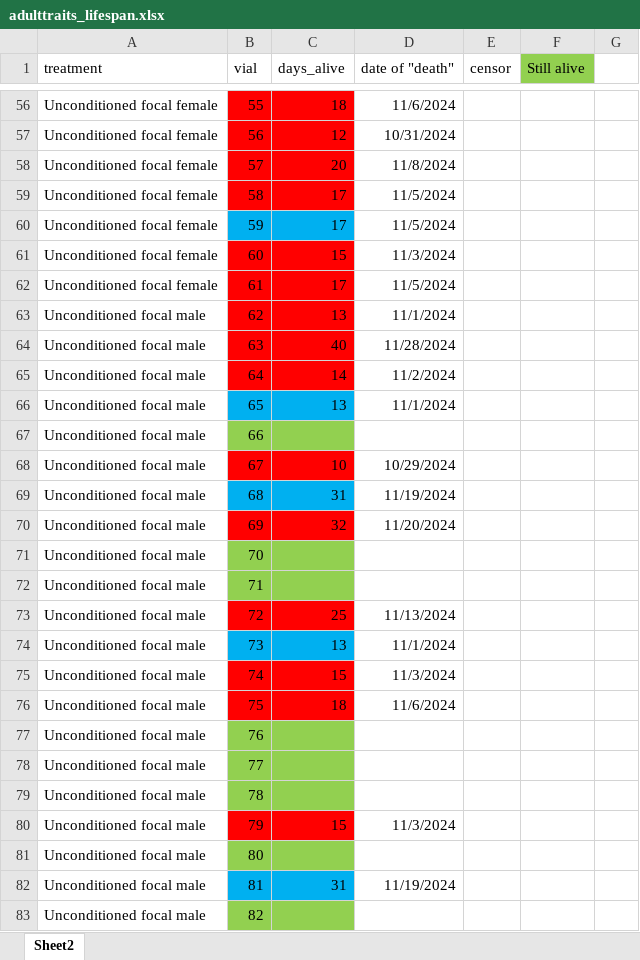
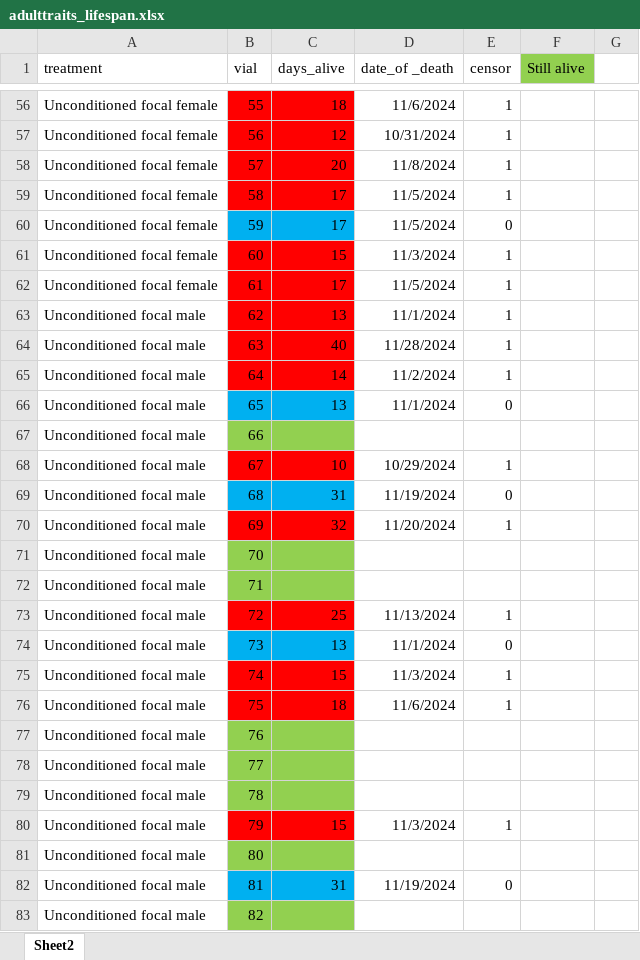
Before and after one commit to katherinemillar02/microbial-impacts-on-dietary-choice-in-drosophila-melanogaster, an Excel workbook: data/fitness_development/adulttraits_lifespan.xlsx, sheet Sheet2, drawn as a sheet; only a part is shown, gaps mark what is left out; values as stored, in another font and other column widths than the file's, no borders; the diff covers the shown part only; the diff names each change by its address in the sheet, - before the commit and + after, or states it on an @@ line.

```diff
--- a/data/fitness_development/adulttraits_lifespan.xlsx (sheet Sheet2)
+++ b/data/fitness_development/adulttraits_lifespan.xlsx (sheet Sheet2)
-D1: date of "death"
+D1: date_of _death
-E56:E59 (censor): (empty)
+E56:E59 (censor): 1
-E60 (censor): (empty)
+E60 (censor): 0
-E61:E65 (censor): (empty)
+E61:E65 (censor): 1
-E66 (censor): (empty)
+E66 (censor): 0
-E68 (censor): (empty)
+E68 (censor): 1
-E69 (censor): (empty)
+E69 (censor): 0
-E70 (censor): (empty)
+E70 (censor): 1
-E73 (censor): (empty)
+E73 (censor): 1
-E74 (censor): (empty)
+E74 (censor): 0
-E75:E76 (censor): (empty)
+E75:E76 (censor): 1
-E80 (censor): (empty)
+E80 (censor): 1
-E82 (censor): (empty)
+E82 (censor): 0
```
Also changed, not shown: 48 edited cells elsewhere in this sheet.
